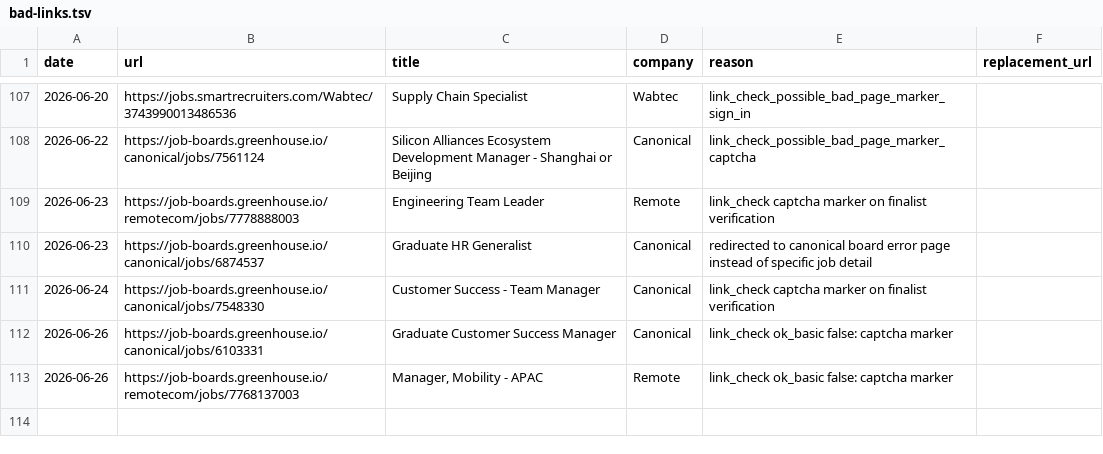
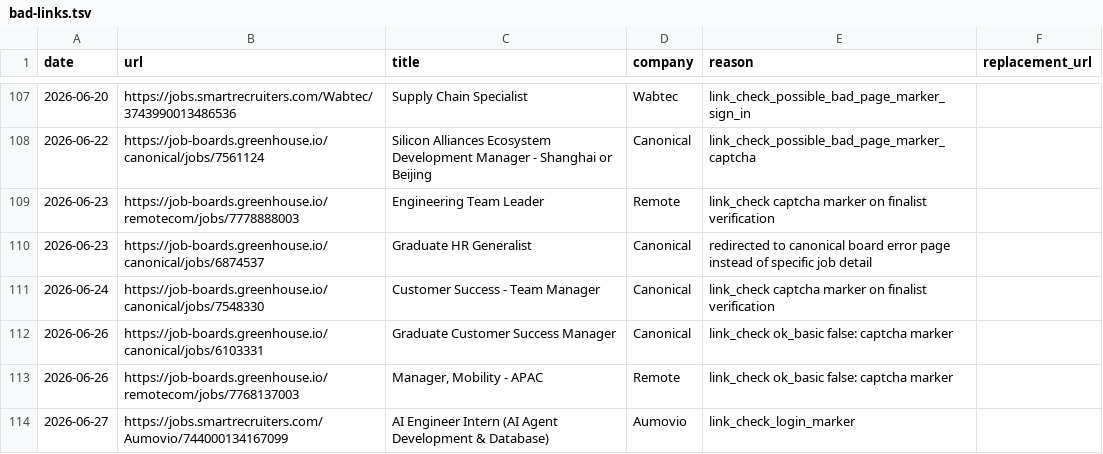
Before and after one commit to LiuKay/find_work, a TSV file: job-picks/bad-links.tsv, drawn as a sheet; only a part is shown, gaps mark what is left out.

```diff
--- a/job-picks/bad-links.tsv
+++ b/job-picks/bad-links.tsv
@@ -113 +113,2 @@ date	url	title	company	reason	replacement_url
 2026-06-26	https://job-boards.greenhouse.io/remotecom/jobs/7768137003	Manager, Mobility - APAC	Remote	link_check ok_basic false: captcha marker	
+2026-06-27	https://jobs.smartrecruiters.com/Aumovio/744000134167099	AI Engineer Intern (AI Agent Development & Database)	Aumovio	link_check_login_marker	
```
Also changed, not shown: job-picks/seen-jobs.tsv, 2 other files.
